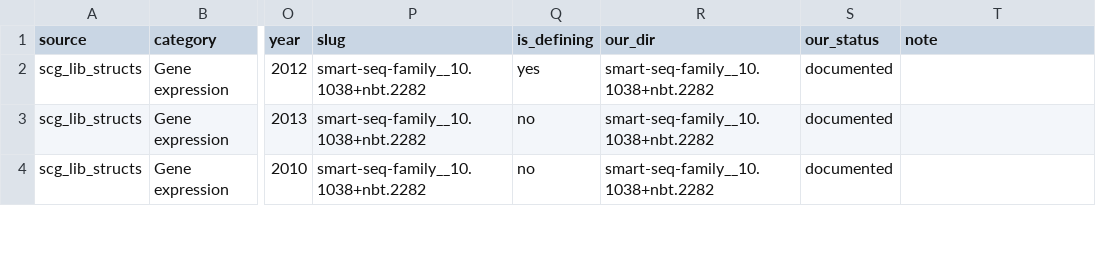
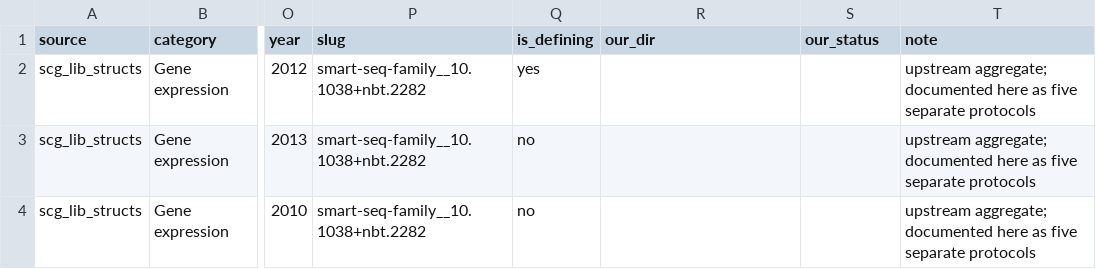
Before and after one commit to henriksson-lab/NGS_101, a TSV file: catalogue/scg_lib_structs.tsv, drawn as a sheet; only a part is shown, gaps mark what is left out; the diff covers the shown part only; the diff names each change by its address in the sheet, - before the commit and + after, or states it on an @@ line.

```diff
--- a/catalogue/scg_lib_structs.tsv
+++ b/catalogue/scg_lib_structs.tsv
-R2:R4 (our_dir): smart-seq-family__10.1038+nbt.2282
+R2:R4 (our_dir): (empty)
-S2:S4 (our_status): documented
+S2:S4 (our_status): (empty)
-T2:T4 (note): (empty)
+T2:T4 (note): upstream aggregate; documented here as five separate protocols
```
Also changed, not shown: 5 added rows and 9 edited cells elsewhere in this file, catalogue/ours.tsv, 25 other files.
